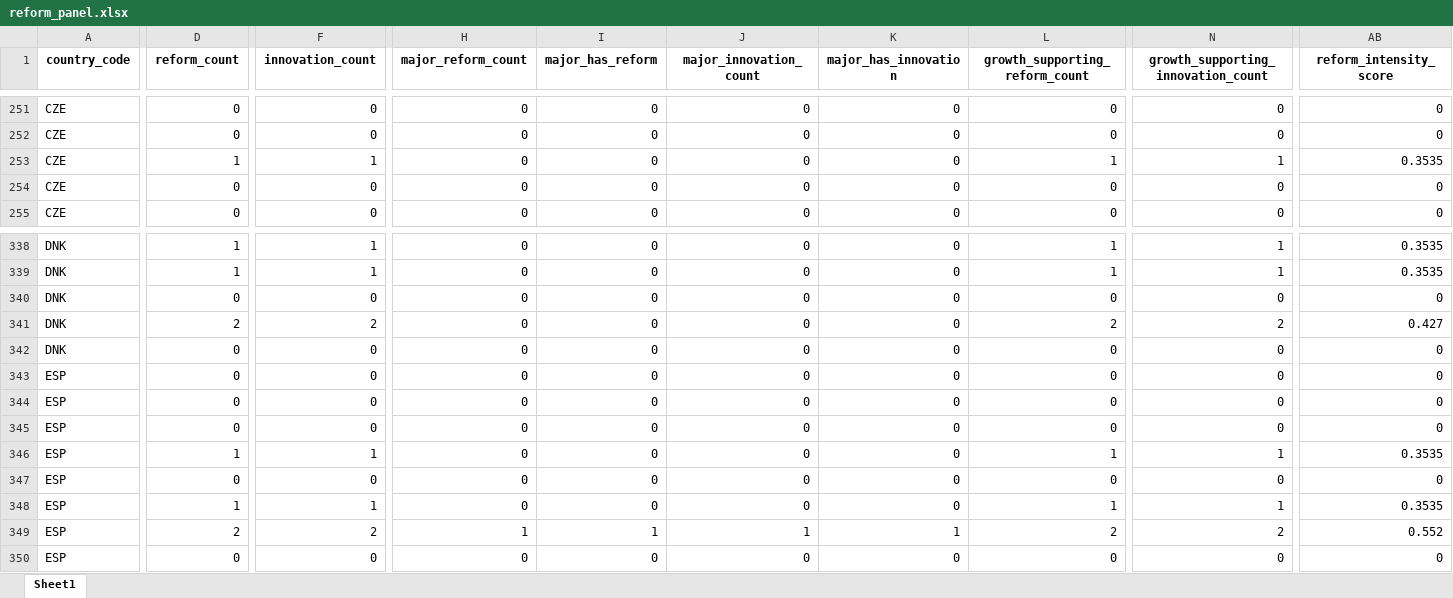
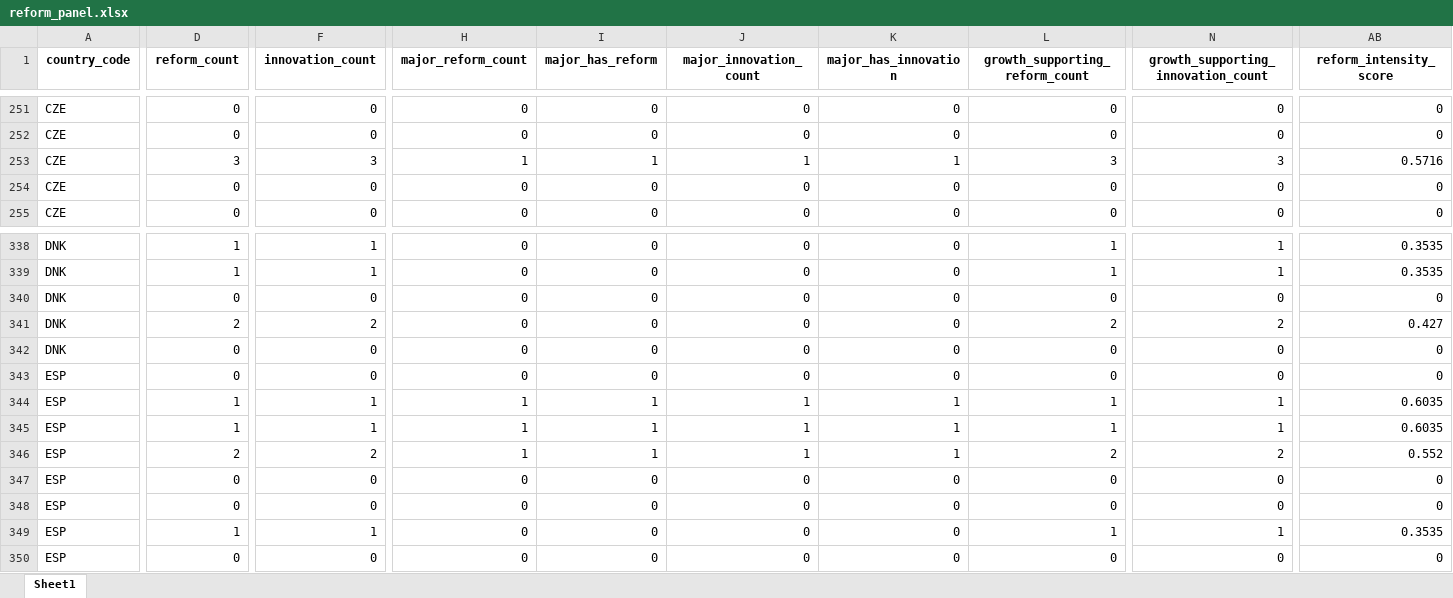
Before and after one commit to Dayacha/Innovation-Policy, an Excel workbook: Data/output/reforms/output/reform_panel.xlsx, sheet Sheet1, drawn as a sheet; only a part is shown, gaps mark what is left out; values as stored, in another font and other column widths than the file's, no borders; removed rows and columns are numbered as before the commit, all else as after; rows hold the shown columns only; the diff covers the shown part only; the diff names each change by its address in the sheet, - before the commit and + after, or states it on an @@ line.

```diff
--- a/Data/output/reforms/output/reform_panel.xlsx (sheet Sheet1)
+++ b/Data/output/reforms/output/reform_panel.xlsx (sheet Sheet1)
-D253 (reform_count): 1
+D253 (reform_count): 3
-F253 (innovation_count): 1
+F253 (innovation_count): 3
-H253 (major_reform_count): 0
+H253 (major_reform_count): 1
-I253 (major_has_reform): 0
+I253 (major_has_reform): 1
-J253 (major_innovation_count): 0
+J253 (major_innovation_count): 1
-K253 (major_has_innovation): 0
+K253 (major_has_innovation): 1
-L253 (growth_supporting_reform_count): 1
+L253 (growth_supporting_reform_count): 3
-N253: 1
+N253: 3
-AB253 (reform_intensity_score): 0.3535
+AB253 (reform_intensity_score): 0.5716
-D344:D345 (reform_count): 0
+D344:D345 (reform_count): 1
-F344:F345 (innovation_count): 0
+F344:F345 (innovation_count): 1
-H344:H346 (major_reform_count): 0
+H344:H346 (major_reform_count): 1
-I344:I346 (major_has_reform): 0
+I344:I346 (major_has_reform): 1
-J344:J346 (major_innovation_count): 0
+J344:J346 (major_innovation_count): 1
-K344:K346 (major_has_innovation): 0
+K344:K346 (major_has_innovation): 1
-L344:L345 (growth_supporting_reform_count): 0
+L344:L345 (growth_supporting_reform_count): 1
-N344:N345: 0
+N344:N345: 1
-AB344:AB345 (reform_intensity_score): 0
+AB344:AB345 (reform_intensity_score): 0.6035
-D346 (reform_count): 1
+D346 (reform_count): 2
-F346 (innovation_count): 1
+F346 (innovation_count): 2
-L346 (growth_supporting_reform_count): 1
+L346 (growth_supporting_reform_count): 2
-N346: 1
+N346: 2
-AB346 (reform_intensity_score): 0.3535
+AB346 (reform_intensity_score): 0.552
+row 348: ESP | 0 | 0 | 0 | 0 | 0 | 0 | 0 | 0 | 0
-row 349: ESP | 2 | 2 | 1 | 1 | 1 | 1 | 2 | 2 | 0.552
```
Also changed, not shown: 4 added rows, 4 removed rows and 1428 edited cells elsewhere in this sheet, 7 other files.
